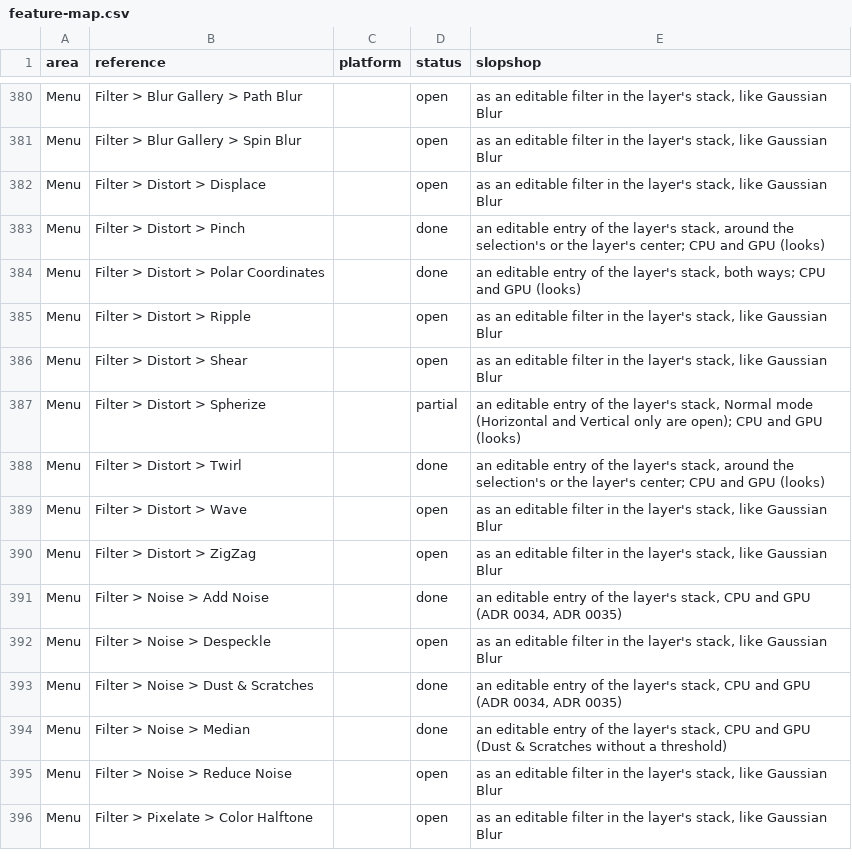
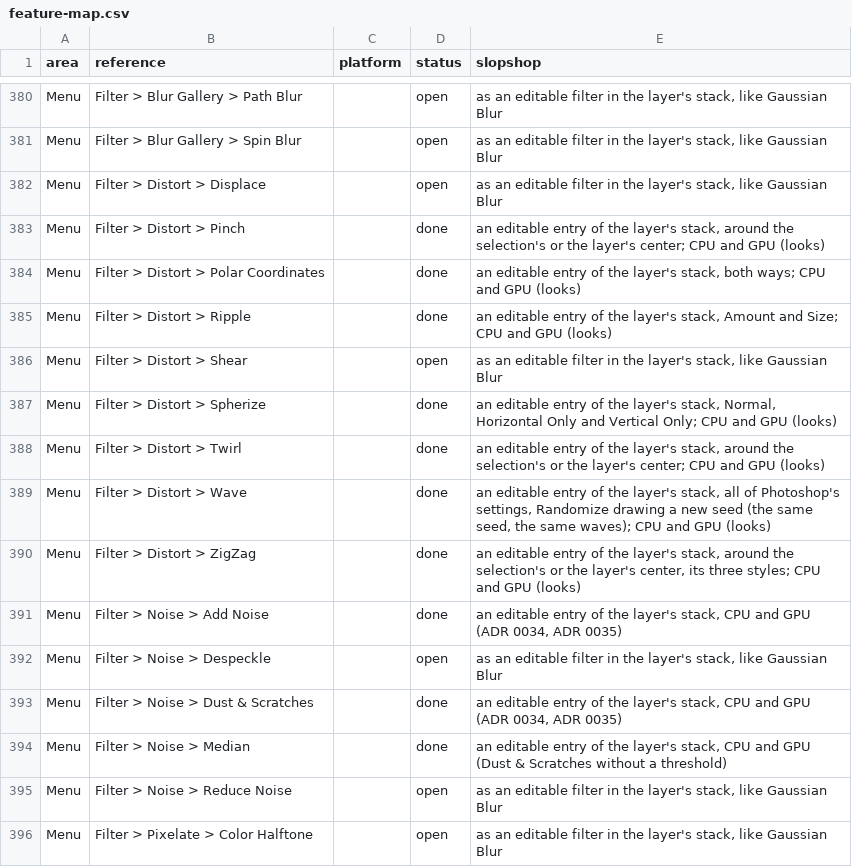
Before and after one commit to laBoiteBleue/slopshop, a CSV file: docs/feature-map.csv, drawn as a sheet; only a part is shown, gaps mark what is left out.

```diff
--- a/docs/feature-map.csv
+++ b/docs/feature-map.csv
@@ -384,8 +384,8 @@ Menu,Filter > Distort > Pinch,,done,"an editable entry of the layer's stack, aro
 Menu,Filter > Distort > Polar Coordinates,,done,"an editable entry of the layer's stack, both ways; CPU and GPU (looks)"
-Menu,Filter > Distort > Ripple,,open,"as an editable filter in the layer's stack, like Gaussian Blur"
+Menu,Filter > Distort > Ripple,,done,"an editable entry of the layer's stack, Amount and Size; CPU and GPU (looks)"
 Menu,Filter > Distort > Shear,,open,"as an editable filter in the layer's stack, like Gaussian Blur"
-Menu,Filter > Distort > Spherize,,partial,"an editable entry of the layer's stack, Normal mode (Horizontal and Vertical only are open); CPU and GPU (looks)"
+Menu,Filter > Distort > Spherize,,done,"an editable entry of the layer's stack, Normal, Horizontal Only and Vertical Only; CPU and GPU (looks)"
 Menu,Filter > Distort > Twirl,,done,"an editable entry of the layer's stack, around the selection's or the layer's center; CPU and GPU (looks)"
-Menu,Filter > Distort > Wave,,open,"as an editable filter in the layer's stack, like Gaussian Blur"
-Menu,Filter > Distort > ZigZag,,open,"as an editable filter in the layer's stack, like Gaussian Blur"
+Menu,Filter > Distort > Wave,,done,"an editable entry of the layer's stack, all of Photoshop's settings, Randomize drawing a new seed (the same seed, the same waves); CPU and GPU (looks)"
+Menu,Filter > Distort > ZigZag,,done,"an editable entry of the layer's stack, around the selection's or the layer's center, its three styles; CPU and GPU (looks)"
 Menu,Filter > Noise > Add Noise,,done,"an editable entry of the layer's stack, CPU and GPU (ADR 0034, ADR 0035)"
```
Also changed, not shown: 1 other file.
